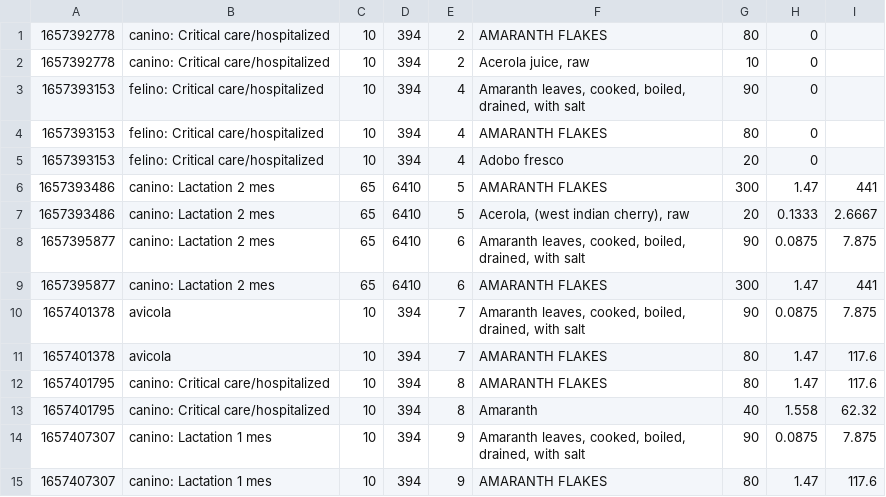
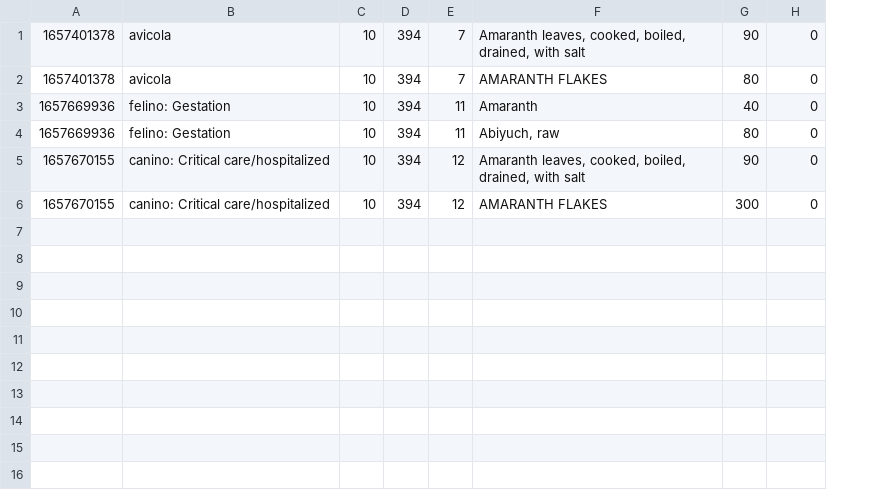
Before and after one commit to 30587894/is_bim2_bis, a CSV file: alimentacion_animal_php/Calorias_Menu.csv, drawn as a sheet; removed rows and columns are numbered as before the commit, all else as after; the diff names each change by its address in the sheet, - before the commit and + after, or states it on an @@ line.

```diff
--- a/alimentacion_animal_php/Calorias_Menu.csv
+++ b/alimentacion_animal_php/Calorias_Menu.csv
-column I, rows 10-11: 7.875 | 117.6; rows 13-14: 62.32 | 7.875
-row 1: 1657392778 | canino: Critical care/hospitalized | 10 | 394 | 2 | AMARANTH FLAKES | 80 | 0
-row 2: 1657392778 | canino: Critical care/hospitalized | 10 | 394 | 2 | Acerola juice, raw | 10 | 0
-row 3: 1657393153 | felino: Critical care/hospitalized | 10 | 394 | 4 | Amaranth leaves, cooked, boiled, drained, with salt | 90 | 0
-row 4: 1657393153 | felino: Critical care/hospitalized | 10 | 394 | 4 | AMARANTH FLAKES | 80 | 0
-row 5: 1657393153 | felino: Critical care/hospitalized | 10 | 394 | 4 | Adobo fresco | 20 | 0
-row 6: 1657393486 | canino: Lactation 2 mes | 65 | 6410 | 5 | AMARANTH FLAKES | 300 | 1.47 | 441
-row 7: 1657393486 | canino: Lactation 2 mes | 65 | 6410 | 5 | Acerola, (west indian cherry), raw | 20 | 0.1333 | 2.6667
-row 8: 1657395877 | canino: Lactation 2 mes | 65 | 6410 | 6 | Amaranth leaves, cooked, boiled, drained, with salt | 90 | 0.0875 | 7.875
-row 9: 1657395877 | canino: Lactation 2 mes | 65 | 6410 | 6 | AMARANTH FLAKES | 300 | 1.47 | 441
-H1: 0.0875
+H1: 0
-H2: 1.47
+H2: 0
-row 12: 1657401795 | canino: Critical care/hospitalized | 10 | 394 | 8 | AMARANTH FLAKES | 80 | 1.47 | 117.6
-A3: 1657401795
+A3: 1657669936
-B3: canino: Critical care/hospitalized
+B3: felino: Gestation
-E3: 8
+E3: 11
-H3: 1.558
+H3: 0
+row 4: 1657669936 | felino: Gestation | 10 | 394 | 11 | Abiyuch, raw | 80 | 0
-A5: 1657407307
+A5: 1657670155
-B5: canino: Lactation 1 mes
+B5: canino: Critical care/hospitalized
-E5: 9
+E5: 12
-H5: 0.0875
+H5: 0
-row 15: 1657407307 | canino: Lactation 1 mes | 10 | 394 | 9 | AMARANTH FLAKES | 80 | 1.47 | 117.6
+row 6: 1657670155 | canino: Critical care/hospitalized | 10 | 394 | 12 | AMARANTH FLAKES | 300 | 0
```
Also changed, not shown: alimentacion_animal_php/RER.csv, 11 other files.
